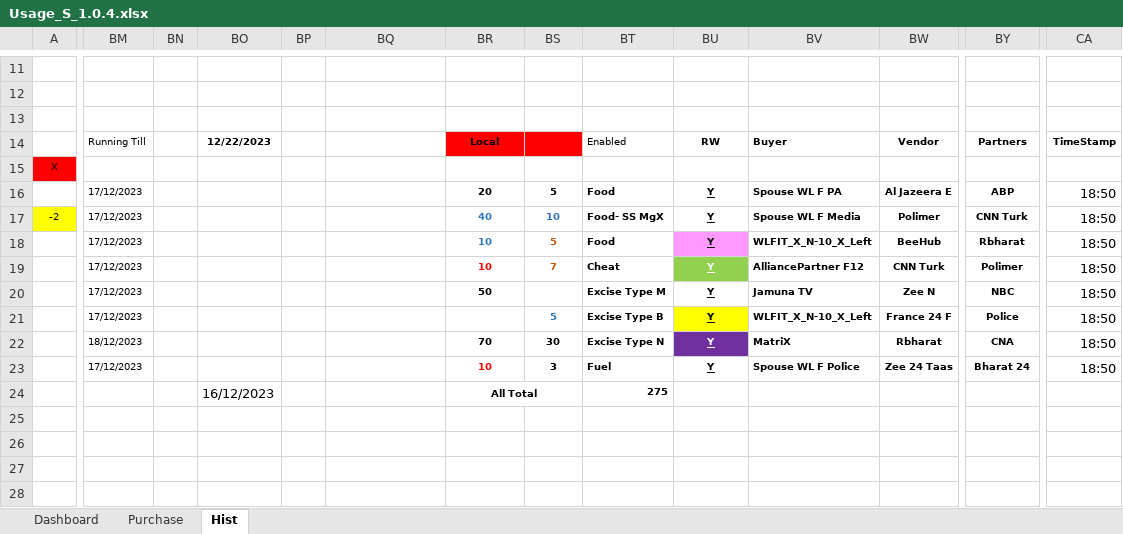
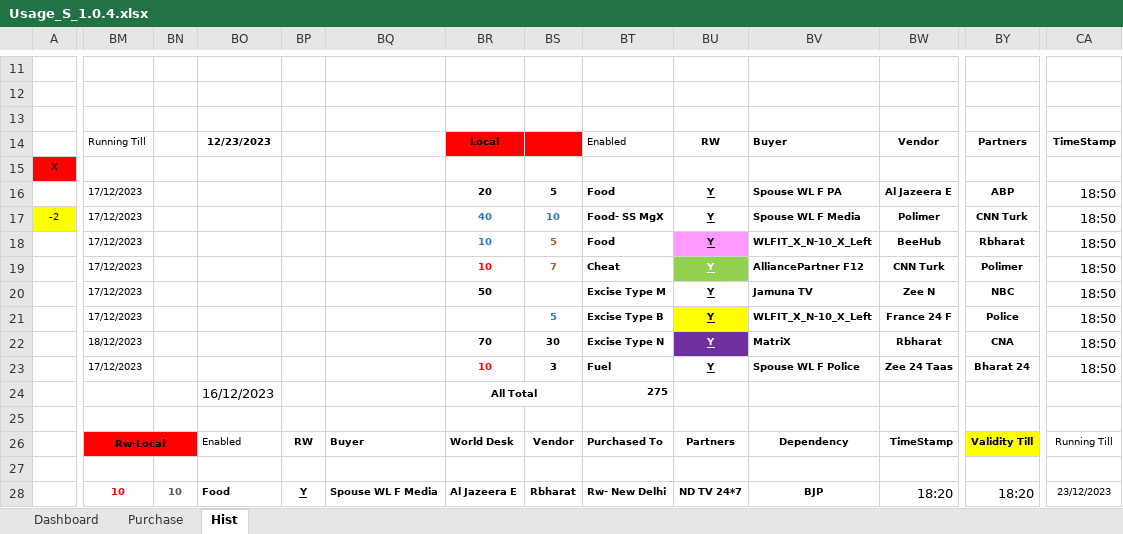
Before and after one commit to sawanCoder11/System_Work_RW, an Excel workbook: Usage_S_1.0.4.xlsx, sheet Hist, drawn as a sheet; only a part is shown, gaps mark what is left out; values as stored, in another font and other column widths than the file's, no borders; the diff covers the shown part only; the diff names each change by its address in the sheet, - before the commit and + after, or states it on an @@ line.

Commit message:
Rw Usage Updates_23122023
Rw Usage Updates_23122023

```diff
--- a/Usage_S_1.0.4.xlsx (sheet Hist)
+++ b/Usage_S_1.0.4.xlsx (sheet Hist)
-BO14: 12/22/2023
+BO14: 12/23/2023
-BM26: (empty)
+BM26: Rw-Local
-BM26:BN26 fill: none
+BM26:BN26 fill: #FF0000
+BM26:BN26 merged
-BO26: (empty)
+BO26: Enabled
-BP26: (empty)
+BP26: RW
-BQ26: (empty)
+BQ26: Buyer
-BR26: (empty)
+BR26: World Desk
-BS26: (empty)
+BS26: Vendor
-BT26: (empty)
+BT26: Purchased To
-BU26: (empty)
+BU26: Partners
-BV26: (empty)
+BV26: Dependency
-BW26: (empty)
+BW26: TimeStamp
-BY26: (empty)
+BY26: Validity Till
-BY26 fill: none
+BY26 fill: #FFFF00
-CA26: (empty)
+CA26: Running Till
-BM28: (empty)
+BM28: 10
-BN28: (empty)
+BN28: 10
-BO28: (empty)
+BO28: Food
-BP28: (empty)
+BP28: Y
-BQ28: (empty)
+BQ28: Spouse WL F Media
-BR28: (empty)
+BR28: Al Jazeera E
-BS28: (empty)
+BS28: Rbharat
-BT28: (empty)
+BT28: Rw- New Delhi
-BU28: (empty)
+BU28: ND TV 24*7
-BV28: (empty)
+BV28: BJP
-BW28: (empty)
+BW28: 18:20
-BY28: (empty)
+BY28: 18:20
-CA28: (empty)
+CA28: 23/12/2023
```
Also changed, not shown: 96 edited cells, cell formats and merged cells elsewhere in this sheet, sheet Dashboard.
